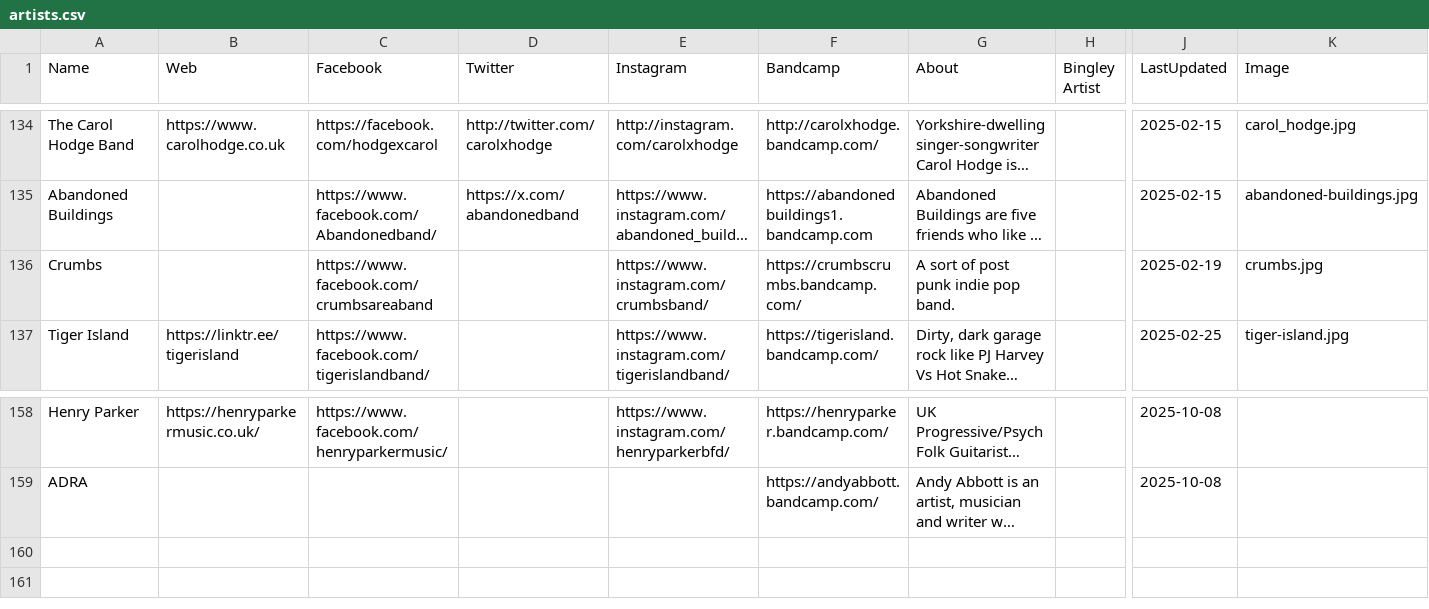
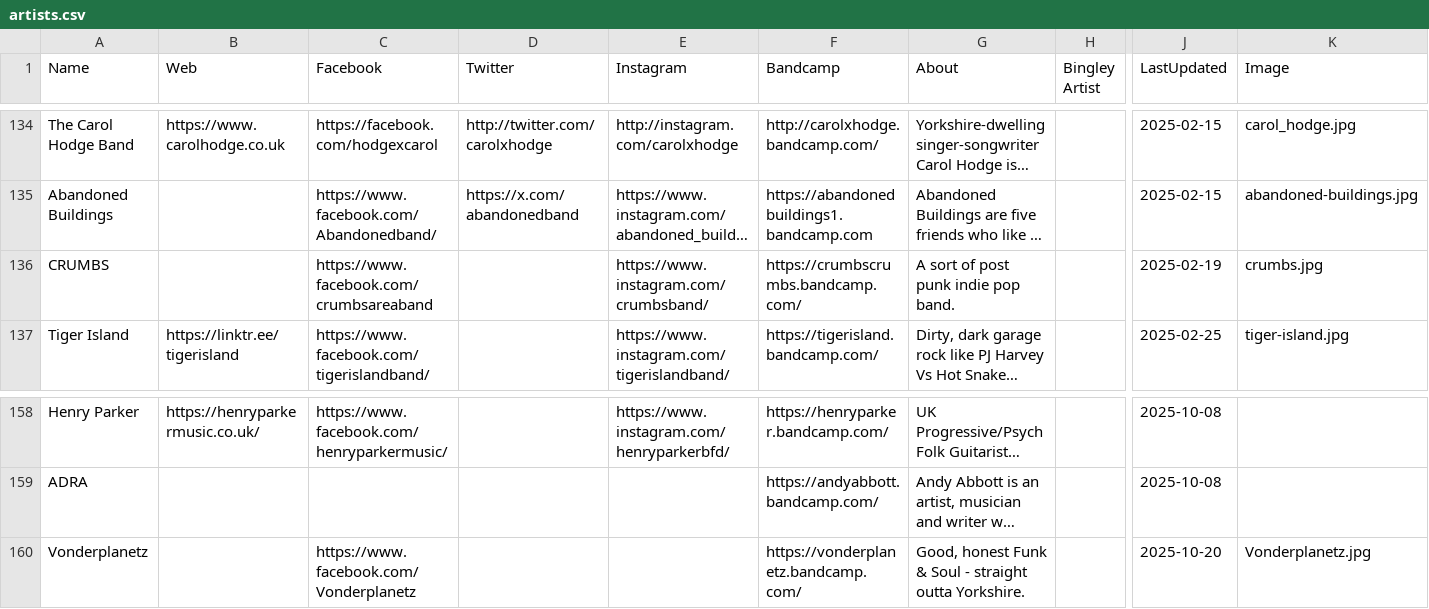
Before and after one commit to caprenter/bingley-music-town, a CSV file: docs/_data/artists.csv, drawn as a sheet; only a part is shown, gaps mark what is left out; long unchanged cells end in …; rows hold the shown columns only; the diff names each change by its address in the sheet, - before the commit and + after, or states it on an @@ line.

```diff
--- a/docs/_data/artists.csv
+++ b/docs/_data/artists.csv
-A136 (Name): Crumbs
+A136 (Name): CRUMBS
+row 160: Vonderplanetz |  | https://www.facebook.com/Vonderplanetz |  |  | https://vonderplanetz.bandcamp.com/ | Good, honest Funk & Soul - straight outta Yorkshire. |  | 2025-10-20 | Vonderplanetz.jpg
```
Also changed, not shown: docs/_data/events.csv, docs/_data/instruments.csv, 3 other files.
